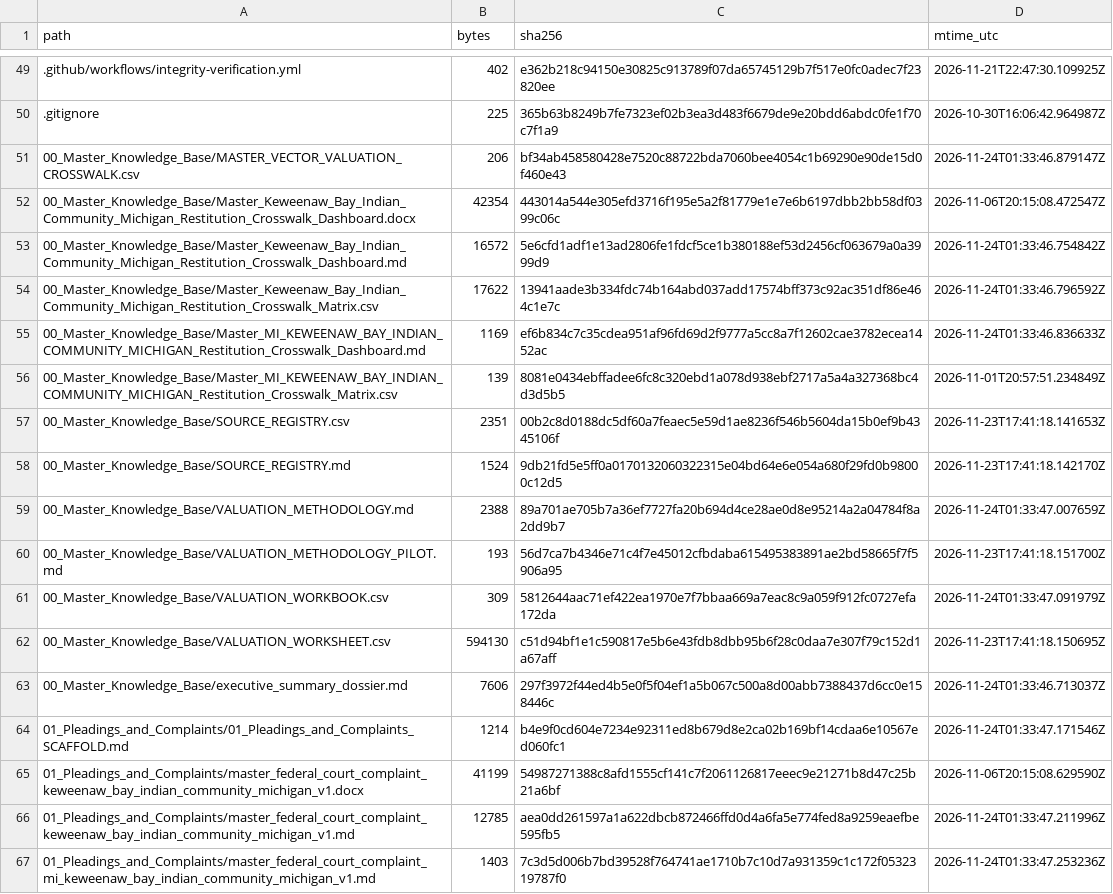
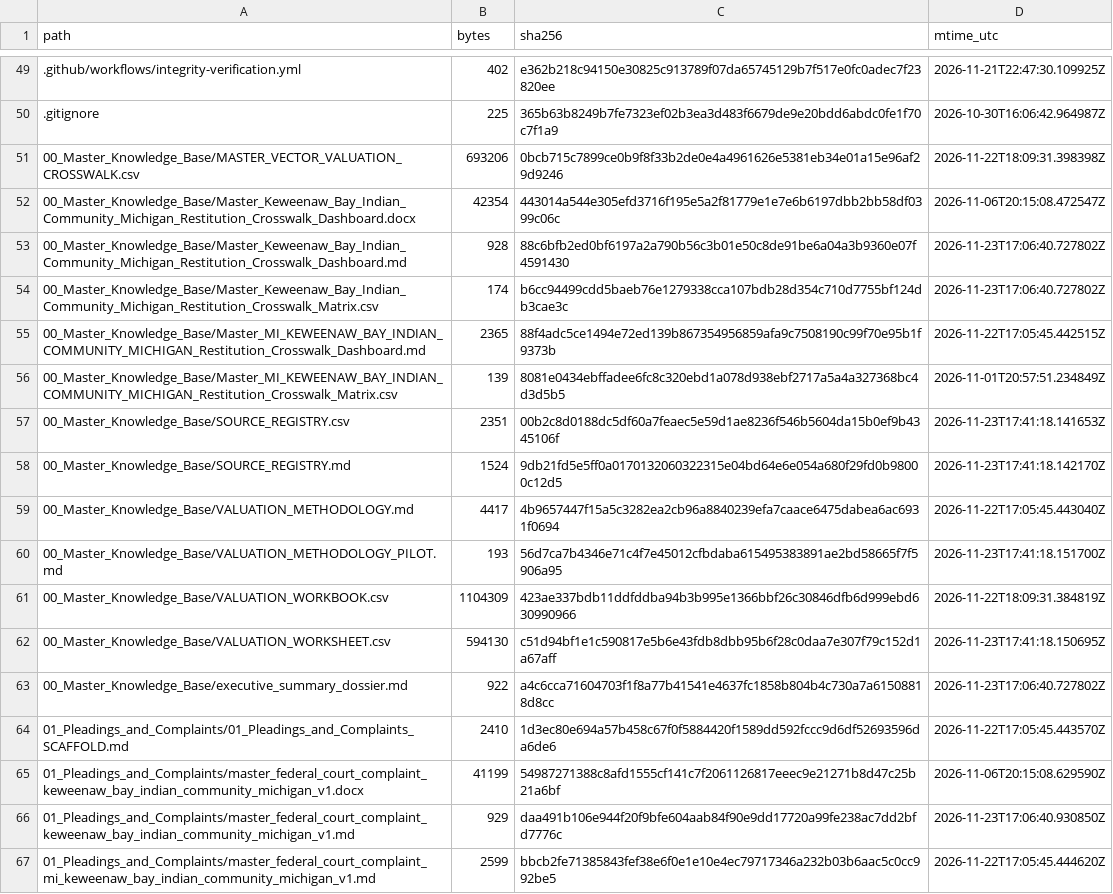
Before and after one commit to GlobalRestitutionAlliance/turtle-island-us-mi-keweenaw-bay-indian-community-michigan-master-litigation, a CSV file: 99_Archives_and_Manifests/MANIFEST_SHA256.csv, drawn as a sheet; only a part is shown, gaps mark what is left out; the diff covers the shown part only.

```diff
--- a/99_Archives_and_Manifests/MANIFEST_SHA256.csv
+++ b/99_Archives_and_Manifests/MANIFEST_SHA256.csv
@@ -50,7 +50,7 @@ path,bytes,sha256,mtime_utc
 .gitignore,225,365b63b8249b7fe7323ef02b3ea3d483f6679de9e20bdd6abdc0fe1f70c7f1a9,2026-10-30T16:06:42.964987Z
-00_Master_Knowledge_Base/MASTER_VECTOR_VALUATION_CROSSWALK.csv,206,bf34ab458580428e7520c88722bda7060bee4054c1b69290e90de15d0f460e43,2026-11-24T01:33:46.879147Z
+00_Master_Knowledge_Base/MASTER_VECTOR_VALUATION_CROSSWALK.csv,693206,0bcb715c7899ce0b9f8f33b2de0e4a4961626e5381eb34e01a15e96af29d9246,2026-11-22T18:09:31.398398Z
 00_Master_Knowledge_Base/Master_Keweenaw_Bay_Indian_Community_Michigan_Restitution_Crosswalk_Dashboard.docx,42354,443014a544e305efd3716f195e5a2f81779e1e7e6b6197dbb2bb58df0399c06c,2026-11-06T20:15:08.472547Z
-00_Master_Knowledge_Base/Master_Keweenaw_Bay_Indian_Community_Michigan_Restitution_Crosswalk_Dashboard.md,16572,5e6cfd1adf1e13ad2806fe1fdcf5ce1b380188ef53d2456cf063679a0a3999d9,2026-11-24T01:33:46.754842Z
-00_Master_Knowledge_Base/Master_Keweenaw_Bay_Indian_Community_Michigan_Restitution_Crosswalk_Matrix.csv,17622,13941aade3b334fdc74b164abd037add17574bff373c92ac351df86e464c1e7c,2026-11-24T01:33:46.796592Z
-00_Master_Knowledge_Base/Master_MI_KEWEENAW_BAY_INDIAN_COMMUNITY_MICHIGAN_Restitution_Crosswalk_Dashboard.md,1169,ef6b834c7c35cdea951af96fd69d2f9777a5cc8a7f12602cae3782ecea1452ac,2026-11-24T01:33:46.836633Z
+00_Master_Knowledge_Base/Master_Keweenaw_Bay_Indian_Community_Michigan_Restitution_Crosswalk_Dashboard.md,928,88c6bfb2ed0bf6197a2a790b56c3b01e50c8de91be6a04a3b9360e07f4591430,2026-11-23T17:06:40.727802Z
+00_Master_Knowledge_Base/Master_Keweenaw_Bay_Indian_Community_Michigan_Restitution_Crosswalk_Matrix.csv,174,b6cc94499cdd5baeb76e1279338cca107bdb28d354c710d7755bf124db3cae3c,2026-11-23T17:06:40.727802Z
+00_Master_Knowledge_Base/Master_MI_KEWEENAW_BAY_INDIAN_COMMUNITY_MICHIGAN_Restitution_Crosswalk_Dashboard.md,2365,88f4adc5ce1494e72ed139b867354956859afa9c7508190c99f70e95b1f9373b,2026-11-22T17:05:45.442515Z
 00_Master_Knowledge_Base/Master_MI_KEWEENAW_BAY_INDIAN_COMMUNITY_MICHIGAN_Restitution_Crosswalk_Matrix.csv,139,8081e0434ebffadee6fc8c320ebd1a078d938ebf2717a5a4a327368bc4d3d5b5,2026-11-01T20:57:51.234849Z
@@ -58,10 +58,10 @@ path,bytes,sha256,mtime_utc
 00_Master_Knowledge_Base/SOURCE_REGISTRY.md,1524,9db21fd5e5ff0a0170132060322315e04bd64e6e054a680f29fd0b98000c12d5,2026-11-23T17:41:18.142170Z
-00_Master_Knowledge_Base/VALUATION_METHODOLOGY.md,2388,89a701ae705b7a36ef7727fa20b694d4ce28ae0d8e95214a2a04784f8a2dd9b7,2026-11-24T01:33:47.007659Z
+00_Master_Knowledge_Base/VALUATION_METHODOLOGY.md,4417,4b9657447f15a5c3282ea2cb96a8840239efa7caace6475dabea6ac6931f0694,2026-11-22T17:05:45.443040Z
 00_Master_Knowledge_Base/VALUATION_METHODOLOGY_PILOT.md,193,56d7ca7b4346e71c4f7e45012cfbdaba615495383891ae2bd58665f7f5906a95,2026-11-23T17:41:18.151700Z
-00_Master_Knowledge_Base/VALUATION_WORKBOOK.csv,309,5812644aac71ef422ea1970e7f7bbaa669a7eac8c9a059f912fc0727efa172da,2026-11-24T01:33:47.091979Z
+00_Master_Knowledge_Base/VALUATION_WORKBOOK.csv,1104309,423ae337bdb11ddfddba94b3b995e1366bbf26c30846dfb6d999ebd630990966,2026-11-22T18:09:31.384819Z
 00_Master_Knowledge_Base/VALUATION_WORKSHEET.csv,594130,c51d94bf1e1c590817e5b6e43fdb8dbb95b6f28c0daa7e307f79c152d1a67aff,2026-11-23T17:41:18.150695Z
-00_Master_Knowledge_Base/executive_summary_dossier.md,7606,297f3972f44ed4b5e0f5f04ef1a5b067c500a8d00abb7388437d6cc0e158446c,2026-11-24T01:33:46.713037Z
-01_Pleadings_and_Complaints/01_Pleadings_and_Complaints_SCAFFOLD.md,1214,b4e9f0cd604e7234e92311ed8b679d8e2ca02b169bf14cdaa6e10567ed060fc1,2026-11-24T01:33:47.171546Z
+00_Master_Knowledge_Base/executive_summary_dossier.md,922,a4c6cca71604703f1f8a77b41541e4637fc1858b804b4c730a7a61508818d8cc,2026-11-23T17:06:40.727802Z
+01_Pleadings_and_Complaints/01_Pleadings_and_Complaints_SCAFFOLD.md,2410,1d3ec80e694a57b458c67f0f5884420f1589dd592fccc9d6df52693596da6de6,2026-11-22T17:05:45.443570Z
 01_Pleadings_and_Complaints/master_federal_court_complaint_keweenaw_bay_indian_community_michigan_v1.docx,41199,54987271388c8afd1555cf141c7f2061126817eeec9e21271b8d47c25b21a6bf,2026-11-06T20:15:08.629590Z
-01_Pleadings_and_Complaints/master_federal_court_complaint_keweenaw_bay_indian_community_michigan_v1.md,12785,aea0dd261597a1a622dbcb872466ffd0d4a6fa5e774fed8a9259eaefbe595fb5,2026-11-24T01:33:47.211996Z
-01_Pleadings_and_Complaints/master_federal_court_complaint_mi_keweenaw_bay_indian_community_michigan_v1.md,1403,7c3d5d006b7bd39528f764741ae1710b7c10d7a931359c1c172f0532319787f0,2026-11-24T01:33:47.253236Z
+01_Pleadings_and_Complaints/master_federal_court_complaint_keweenaw_bay_indian_community_michigan_v1.md,929,daa491b106e944f20f9bfe604aab84f90e9dd17720a99fe238ac7dd2bfd7776c,2026-11-23T17:06:40.930850Z
+01_Pleadings_and_Complaints/master_federal_court_complaint_mi_keweenaw_bay_indian_community_michigan_v1.md,2599,bbcb2fe71385843fef38e6f0e1e10e4ec79717346a232b03b6aac5c0cc992be5,2026-11-22T17:05:45.444620Z
```
Also changed, not shown: 80 edited cells elsewhere in this file, 37 other files.
